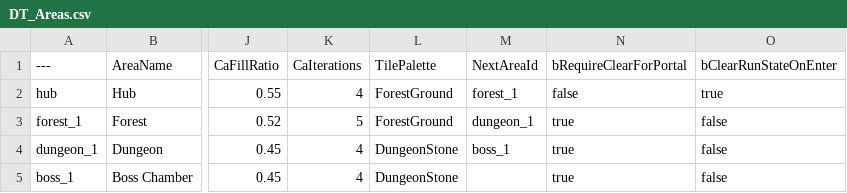
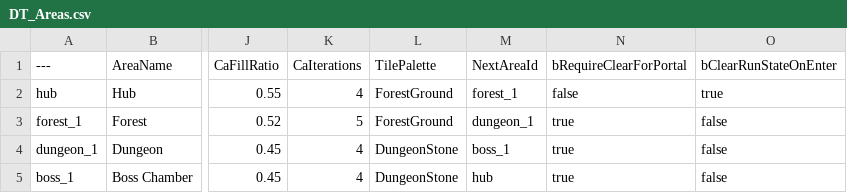
Before and after one commit to AlejandroHernandez996/Roguey-2, a CSV file: Content/Data/DT_Areas.csv, drawn as a sheet; only a part is shown, gaps mark what is left out; the diff names each change by its address in the sheet, - before the commit and + after, or states it on an @@ line.

```diff
--- a/Content/Data/DT_Areas.csv
+++ b/Content/Data/DT_Areas.csv
-M5 (NextAreaId): (empty)
+M5 (NextAreaId): hub
```
Also changed, not shown: Content/Data/DT_AreaNpcs.csv, Content/Data/DT_LootTables.csv, 2 other files.
